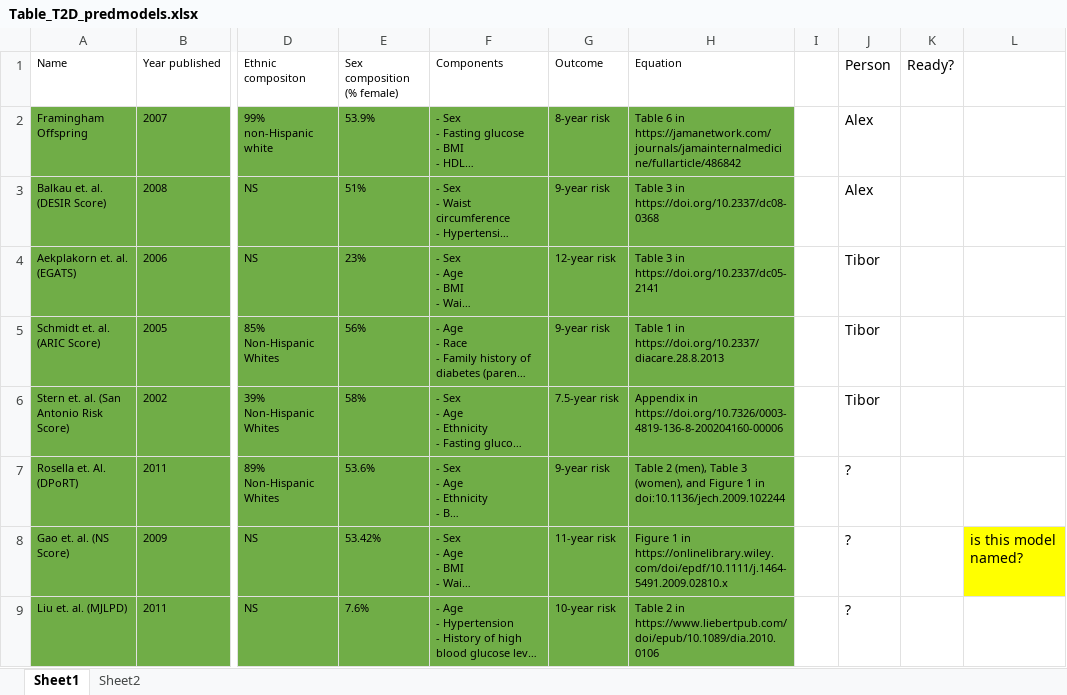
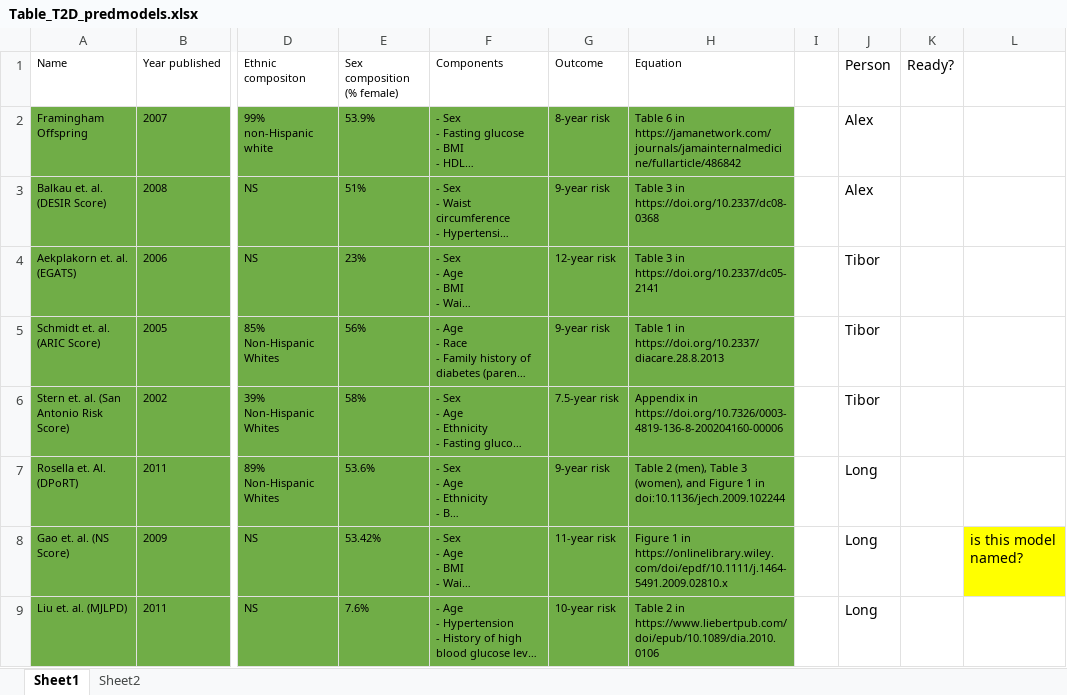
Before and after one commit to Tirgit/NHANES_T2D, an Excel workbook: Table_T2D_predmodels.xlsx, sheet Sheet1, drawn as a sheet; only a part is shown, gaps mark what is left out; long unchanged cells end in …; values as stored, in another font and other column widths than the file's, no borders; the diff names each change by its address in the sheet, - before the commit and + after, or states it on an @@ line.

Commit message:
table update

```diff
--- a/Table_T2D_predmodels.xlsx (sheet Sheet1)
+++ b/Table_T2D_predmodels.xlsx (sheet Sheet1)
-J7:J9 (Person): ?
+J7:J9 (Person): Long
```
